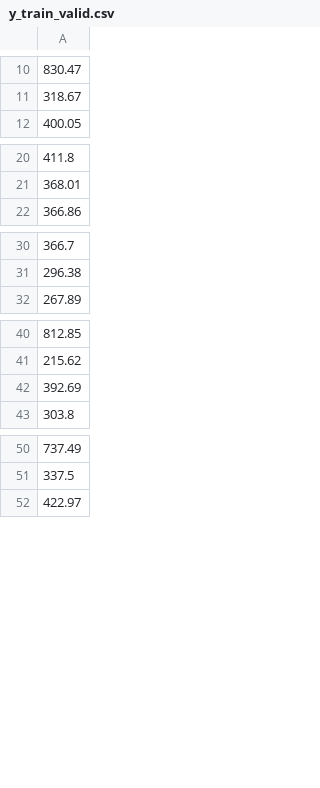
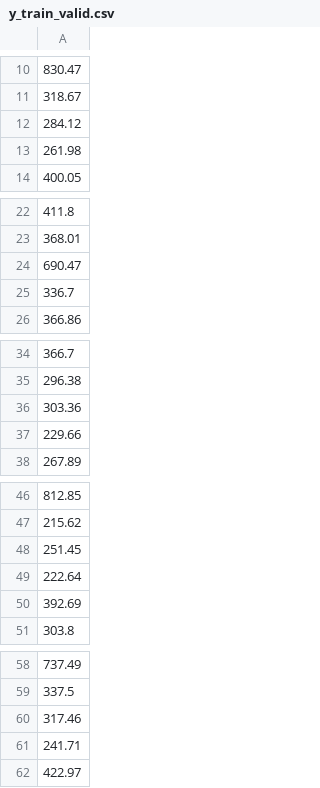
Before and after one commit to digitalepidemiologylab/brazil-vaccine-uptake, a CSV file: data/y_train_valid.csv, drawn as a sheet; only a part is shown, gaps mark what is left out; the diff covers the shown part only; the diff names each change by its address in the sheet, - before the commit and + after, or states it on an @@ line.

```diff
--- a/data/y_train_valid.csv
+++ b/data/y_train_valid.csv
+row 12: 284.12
+row 13: 261.98
+row 24: 690.47
+row 25: 336.7
+row 36: 303.36
+row 37: 229.66
+row 48: 251.45
+row 49: 222.64
+row 60: 317.46
+row 61: 241.71
```
Also changed, not shown: 4 added rows elsewhere in this file, data/df_monthly_ml.csv, data/df_monthly_ml_full.csv, 21 other files.
